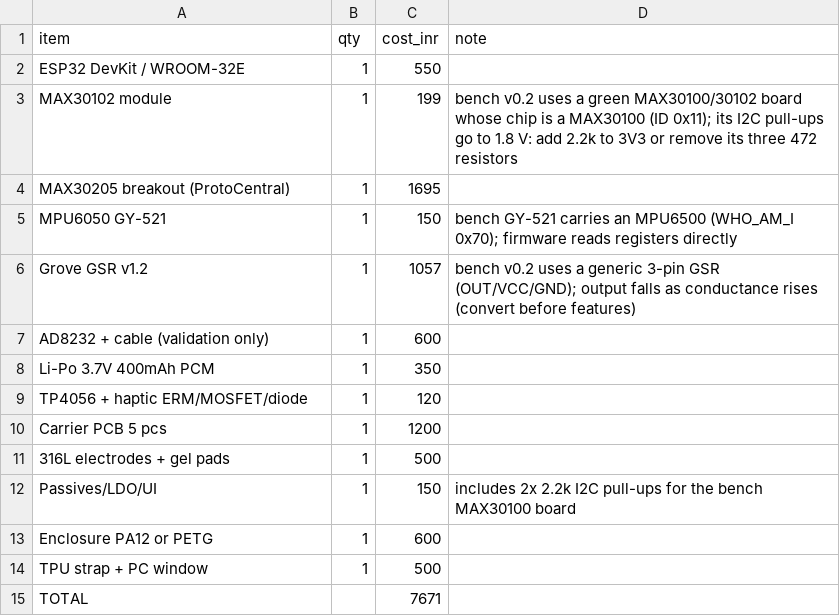
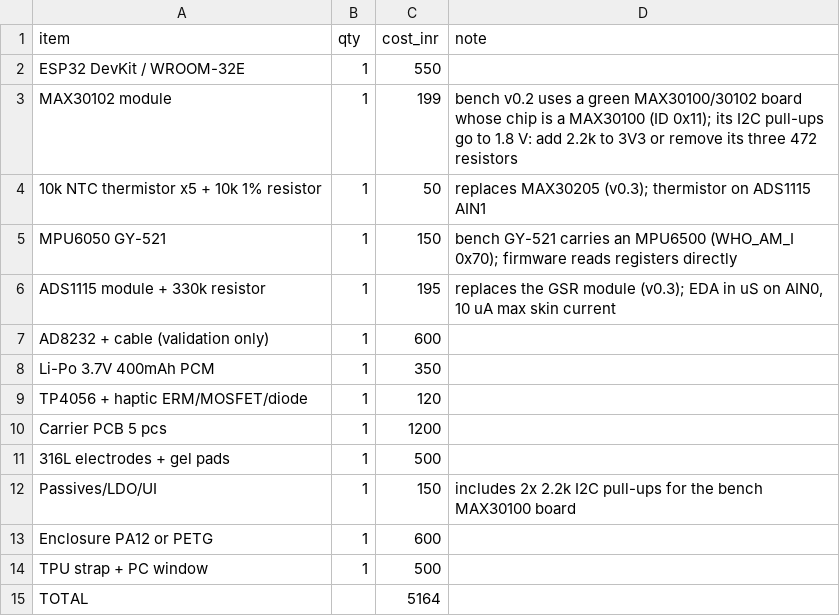
Before and after one commit to arnavgupta177013/auralis-wearable-system, a CSV file: hardware/bom/BOM.csv, drawn as a sheet.

```diff
--- a/hardware/bom/BOM.csv
+++ b/hardware/bom/BOM.csv
@@ -3,5 +3,5 @@ ESP32 DevKit / WROOM-32E,1,550,
 MAX30102 module,1,199,bench v0.2 uses a green MAX30100/30102 board whose chip is a MAX30100 (ID 0x11); its I2C pull-ups go to 1.8 V: add 2.2k to 3V3 or remove its three 472 resistors
-MAX30205 breakout (ProtoCentral),1,1695,
+10k NTC thermistor x5 + 10k 1% resistor,1,50,replaces MAX30205 (v0.3); thermistor on ADS1115 AIN1
 MPU6050 GY-521,1,150,bench GY-521 carries an MPU6500 (WHO_AM_I 0x70); firmware reads registers directly
-Grove GSR v1.2,1,1057,bench v0.2 uses a generic 3-pin GSR (OUT/VCC/GND); output falls as conductance rises (convert before features)
+ADS1115 module + 330k resistor,1,195,"replaces the GSR module (v0.3); EDA in uS on AIN0, 10 uA max skin current"
 AD8232 + cable (validation only),1,600,
@@ -14,2 +14,2 @@ Enclosure PA12 or PETG,1,600,
 TPU strap + PC window,1,500,
-TOTAL,,7671,
+TOTAL,,5164,
```
Also changed, not shown: 9 other files.
